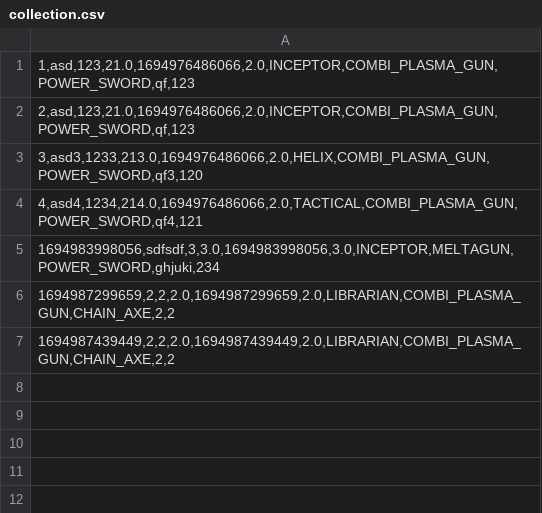
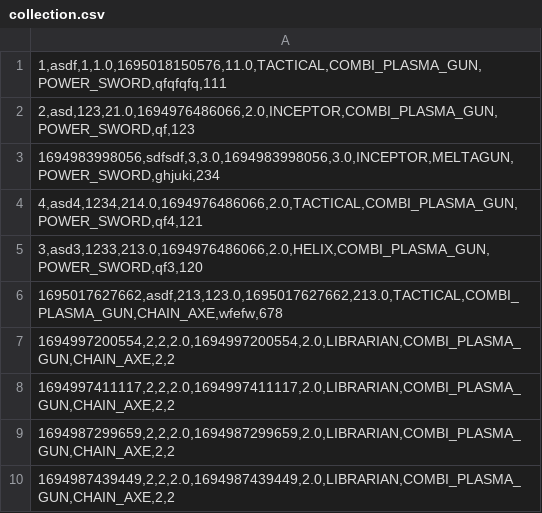
Before and after one commit to chonilsa/progLab6, a CSV file: server/src/collection.csv, drawn as a sheet.

```diff
--- a/server/src/collection.csv
+++ b/server/src/collection.csv
@@ -1,6 +1,9 @@
-"1,asd,123,21.0,1694976486066,2.0,INCEPTOR,COMBI_PLASMA_GUN,POWER_SWORD,qf,123"
+"1,asdf,1,1.0,1695018150576,11.0,TACTICAL,COMBI_PLASMA_GUN,POWER_SWORD,qfqfqfq,111"
 "2,asd,123,21.0,1694976486066,2.0,INCEPTOR,COMBI_PLASMA_GUN,POWER_SWORD,qf,123"
+"1694983998056,sdfsdf,3,3.0,1694983998056,3.0,INCEPTOR,MELTAGUN,POWER_SWORD,ghjuki,234"
+"4,asd4,1234,214.0,1694976486066,2.0,TACTICAL,COMBI_PLASMA_GUN,POWER_SWORD,qf4,121"
 "3,asd3,1233,213.0,1694976486066,2.0,HELIX,COMBI_PLASMA_GUN,POWER_SWORD,qf3,120"
-"4,asd4,1234,214.0,1694976486066,2.0,TACTICAL,COMBI_PLASMA_GUN,POWER_SWORD,qf4,121"
-"1694983998056,sdfsdf,3,3.0,1694983998056,3.0,INCEPTOR,MELTAGUN,POWER_SWORD,ghjuki,234"
+"1695017627662,asdf,213,123.0,1695017627662,213.0,TACTICAL,COMBI_PLASMA_GUN,CHAIN_AXE,wfefw,678"
+"1694997200554,2,2,2.0,1694997200554,2.0,LIBRARIAN,COMBI_PLASMA_GUN,CHAIN_AXE,2,2"
+"1694997411117,2,2,2.0,1694997411117,2.0,LIBRARIAN,COMBI_PLASMA_GUN,CHAIN_AXE,2,2"
 "1694987299659,2,2,2.0,1694987299659,2.0,LIBRARIAN,COMBI_PLASMA_GUN,CHAIN_AXE,2,2"
```
Also changed, not shown: 4 other files.
